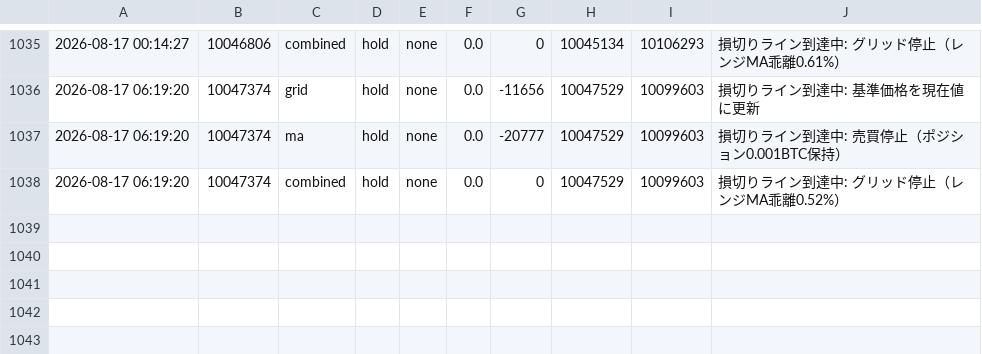
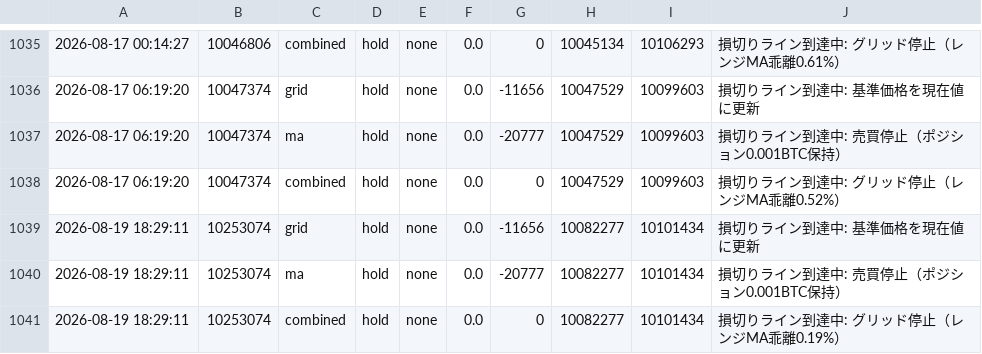
Before and after one commit to horizontalwing/btc-sim, a CSV file: logs/simulation_log.csv, drawn as a sheet; only a part is shown, gaps mark what is left out; the diff names each change by its address in the sheet, - before the commit and + after, or states it on an @@ line.

```diff
--- a/logs/simulation_log.csv
+++ b/logs/simulation_log.csv
+row 1039: 2026-08-19 18:29:11 | 10253074 | grid | hold | none | 0.0 | -11656 | 10082277 | 10101434 | 損切りライン到達中: 基準価格を現在値に更新
+row 1040: 2026-08-19 18:29:11 | 10253074 | ma | hold | none | 0.0 | -20777 | 10082277 | 10101434 | 損切りライン到達中: 売買停止（ポジション0.001BTC保持）
+row 1041: 2026-08-19 18:29:11 | 10253074 | combined | hold | none | 0.0 | 0 | 10082277 | 10101434 | 損切りライン到達中: グリッド停止（レンジMA乖離0.19%）
```
Also changed, not shown: 1 other file.
